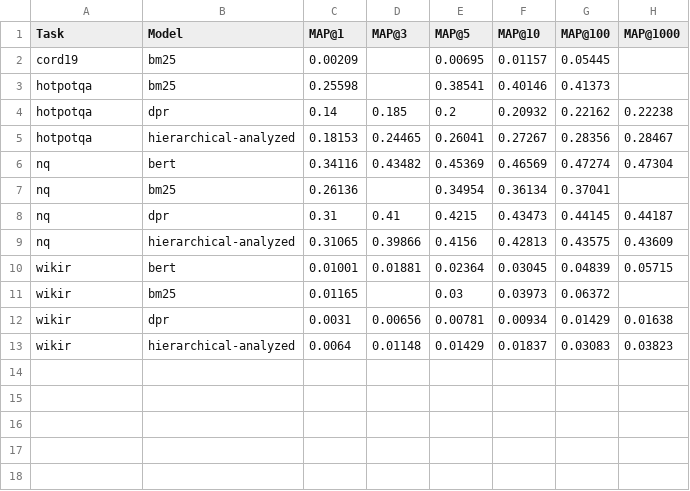
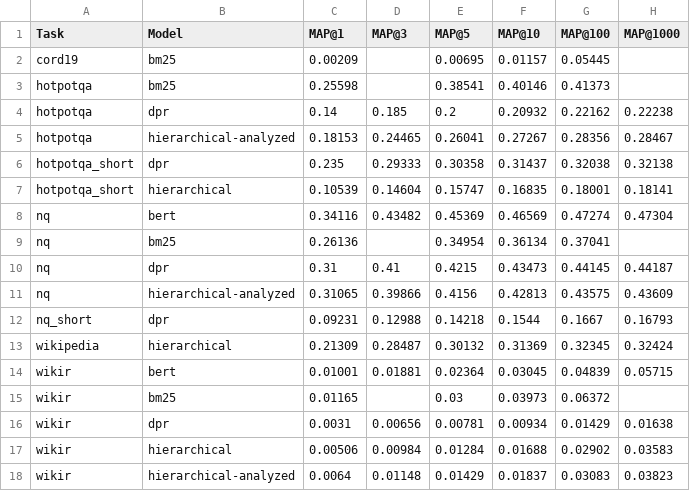
Before and after one commit to louisVincentPoellhuber/VAULT, a CSV file: VAULT/results/MAP.csv, drawn as a sheet.

```diff
--- a/VAULT/results/MAP.csv
+++ b/VAULT/results/MAP.csv
@@ -5,2 +5,4 @@ hotpotqa,dpr,0.14,0.185,0.2,0.20932,0.22162,0.22238
 hotpotqa,hierarchical-analyzed,0.18153,0.24465,0.26041,0.27267,0.28356,0.28467
+hotpotqa_short,dpr,0.235,0.29333,0.30358,0.31437,0.32038,0.32138
+hotpotqa_short,hierarchical,0.10539,0.14604,0.15747,0.16835,0.18001,0.18141
 nq,bert,0.34116,0.43482,0.45369,0.46569,0.47274,0.47304
@@ -9,2 +11,4 @@ nq,dpr,0.31,0.41,0.4215,0.43473,0.44145,0.44187
 nq,hierarchical-analyzed,0.31065,0.39866,0.4156,0.42813,0.43575,0.43609
+nq_short,dpr,0.09231,0.12988,0.14218,0.1544,0.1667,0.16793
+wikipedia,hierarchical,0.21309,0.28487,0.30132,0.31369,0.32345,0.32424
 wikir,bert,0.01001,0.01881,0.02364,0.03045,0.04839,0.05715
@@ -12,2 +16,3 @@ wikir,bm25,0.01165,,0.03,0.03973,0.06372,
 wikir,dpr,0.0031,0.00656,0.00781,0.00934,0.01429,0.01638
+wikir,hierarchical,0.00506,0.00984,0.01284,0.01688,0.02902,0.03583
 wikir,hierarchical-analyzed,0.0064,0.01148,0.01429,0.01837,0.03083,0.03823
```
Also changed, not shown: VAULT/results/MRR.csv, VAULT/results/NDCG.csv, 22 other files.
